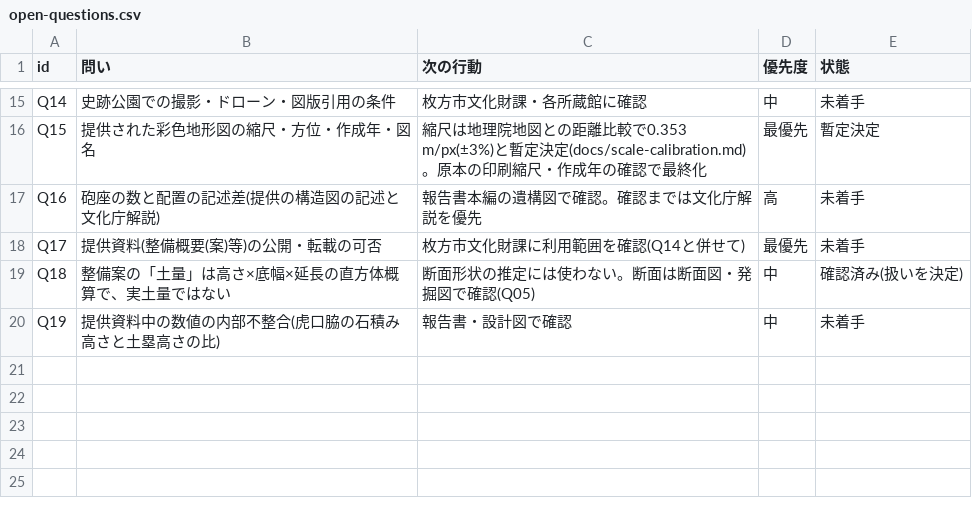
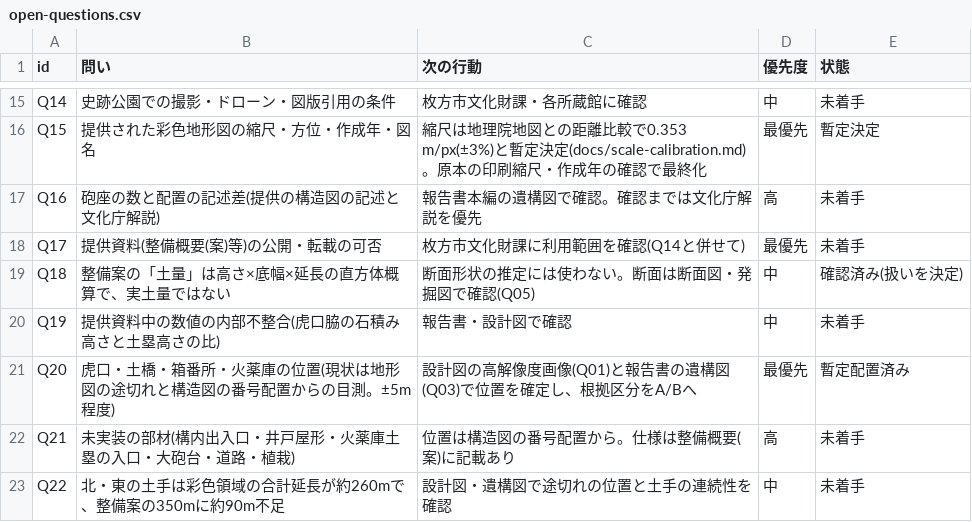
Before and after one commit to otenchannel/git-practice, a CSV file: data/open-questions.csv, drawn as a sheet; only a part is shown, gaps mark what is left out; the diff names each change by its address in the sheet, - before the commit and + after, or states it on an @@ line.

```diff
--- a/data/open-questions.csv
+++ b/data/open-questions.csv
+row 21: Q20 | 虎口・土橋・箱番所・火薬庫の位置(現状は地形図の途切れと構造図の番号配置からの目測。±5m程度) | 設計図の高解像度画像(Q01)と報告書の遺構図(Q03)で位置を確定し、根拠区分をA/Bへ | 最優先 | 暫定配置済み
+row 22: Q21 | 未実装の部材(構内出入口・井戸屋形・火薬庫土塁の入口・大砲台・道路・植栽) | 位置は構造図の番号配置から。仕様は整備概要(案)に記載あり | 高 | 未着手
+row 23: Q22 | 北・東の土手は彩色領域の合計延長が約260mで、整備案の350mに約90m不足 | 設計図・遺構図で途切れの位置と土手の連続性を確認 | 中 | 未着手
```
Also changed, not shown: 3 other files.
